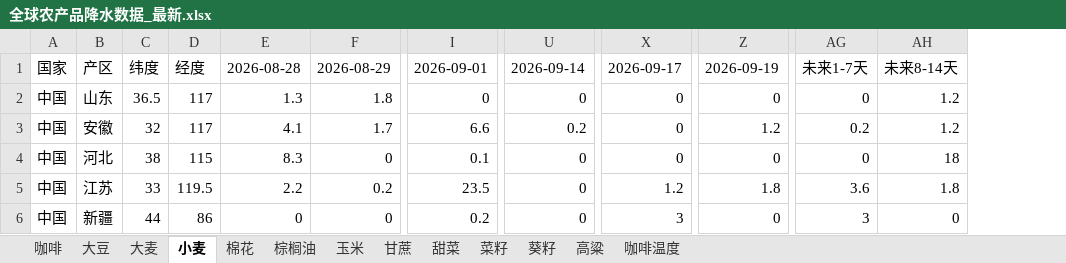
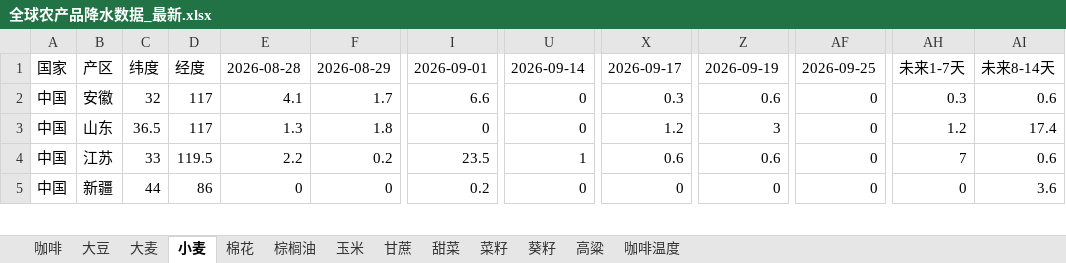
Before and after one commit to 2368846312-oss/ag-weather, an Excel workbook: 全球农产品降水数据_最新.xlsx, sheet 小麦, drawn as a sheet; only a part is shown, gaps mark what is left out; values as stored, in another font and other column widths than the file's, no cell formats; removed rows and columns are numbered as before the commit, all else as after; rows hold the shown columns only; the diff covers the shown part only; the diff names each change by its address in the sheet, - before the commit and + after, or states it on an @@ line.

```diff
--- a/全球农产品降水数据_最新.xlsx (sheet 小麦)
+++ b/全球农产品降水数据_最新.xlsx (sheet 小麦)
+column AF, rows 1-5: 2026-09-25 | 0 | 0 | 0 | 0
-column AG, row 1: 未来1-7天; rows 3-6: 0.2 | 0 | 3.6 | 3
+column AH, rows 1-5: 未来1-7天 | 0.3 | 1.2 | 7 | 0
-row 2: 中国 | 山东 | 36.5 | 117 | 1.3 | 1.8 | 0 | 0 | 0 | 0 | 0 | 1.2
-U2: 0.2
+U2: 0
-X2: 0
+X2: 0.3
-Z2: 1.2
+Z2: 0.6
-AI2: 1.2
+AI2: 0.6
-B3: 河北
+B3: 山东
-C3: 38
+C3: 36.5
-D3: 115
+D3: 117
-E3: 8.3
+E3: 1.3
-F3: 0
+F3: 1.8
-I3: 0.1
+I3: 0
-X3: 0
+X3: 1.2
-Z3: 0
+Z3: 3
-AI3: 18
+AI3: 17.4
-U4: 0
+U4: 1
-X4: 1.2
+X4: 0.6
-Z4: 1.8
+Z4: 0.6
-AI4: 1.8
+AI4: 0.6
-X5: 3
+X5: 0
-AI5: 0
+AI5: 3.6
```
Also changed, not shown: 12 added rows, 11 removed rows and 254 edited cells elsewhere in this sheet, sheet 玉米, sheet 葵籽, sheet 菜籽, sheet 咖啡温度, sheet 高粱, sheet 大麦, 6 more sheets, cell formats, VHI_Data/VHI_最近6周汇总.xlsx.
